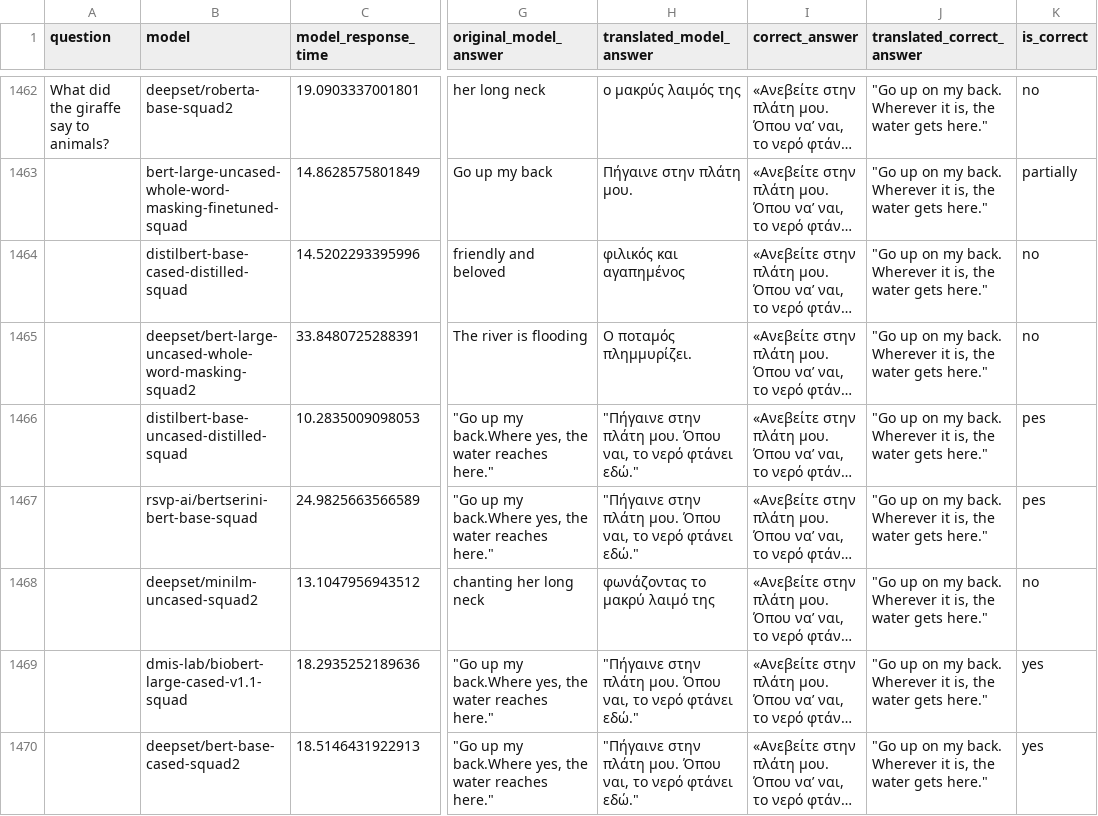
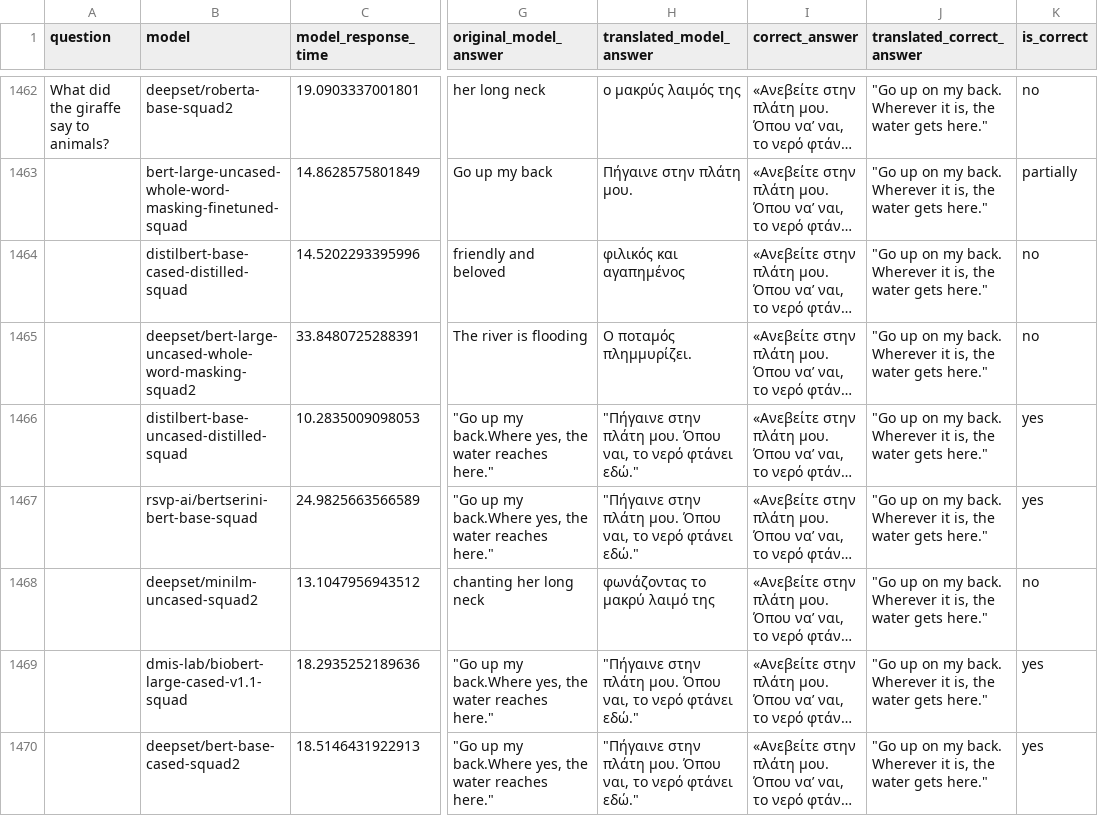
Before and after one commit to Rantaplanb/question-answering-evaluation, a CSV file: resources/csv_files/questions_with_answers_from_all_models_on_our_collection_bing.csv, drawn as a sheet; only a part is shown, gaps mark what is left out; long unchanged cells end in …; the diff names each change by its address in the sheet, - before the commit and + after, or states it on an @@ line.

Commit message:
Evaluation of our collection.

```diff
--- a/resources/csv_files/questions_with_answers_from_all_models_on_our_collection_bing.csv
+++ b/resources/csv_files/questions_with_answers_from_all_models_on_our_collection_bing.csv
-K1466:K1467 (is_correct): pes
+K1466:K1467 (is_correct): yes
```
Also changed, not shown: 1 other file.
